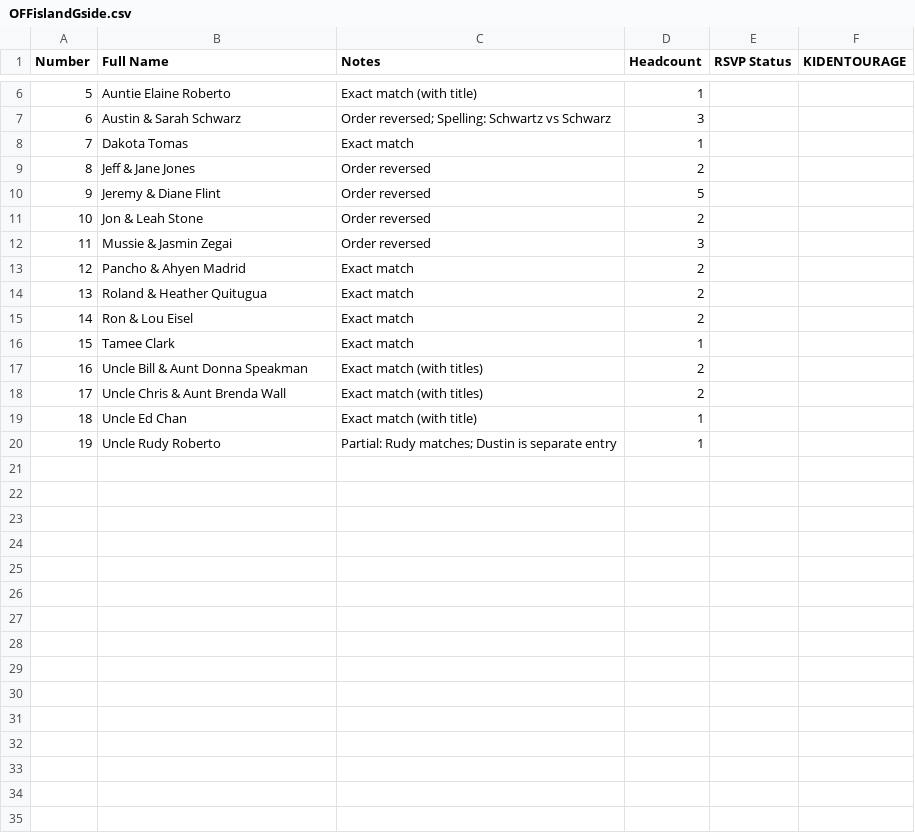
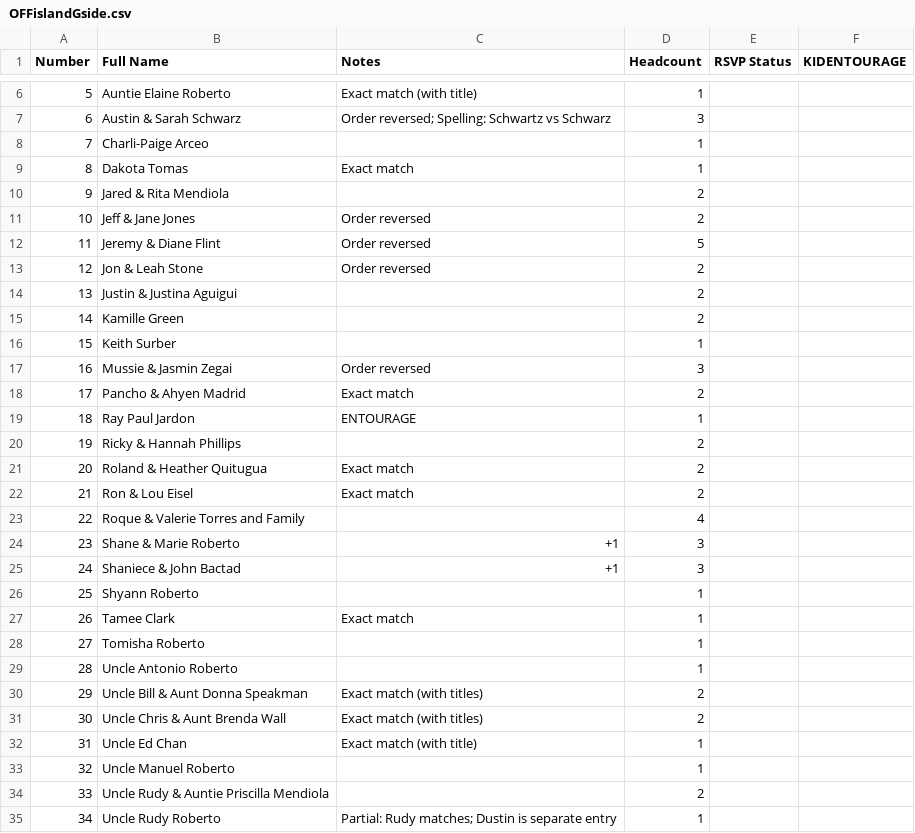
Before and after one commit to SHISLER671/WeddingWebsite, a CSV file: OFFislandGside.csv, drawn as a sheet; only a part is shown, gaps mark what is left out; addresses are those after the commit; the diff names each change by its address in the sheet, - before the commit and + after, or states it on an @@ line.

Commit message:
Reorganize guest lists and fix name consistency
- Created NotOnLists.csv for guests only in MASTER
- Moved 20+ names from NotOnLists to appropriate lists (GroomInvited, OFFislandGside, etc.)
- Fixed name consistency issues across all lists:
  - Joseph Crisostomo → Joseph Crisostomo & Guest
  - Mia Perez → Mia & Guest
  - Uncle Joseph & Auntie Annette Roberto → ...and Lacen
- Removed duplicate entries (Joe Mateo, Mike Mateo & Ashley)
- Renumbered and alphabetized all CSV files
- Synced MASTERGUESTLIST.csv to Supabase (added 25, updated 1, deleted 3)
- Added utility scripts for list management and consistency checking

```diff
--- a/OFFislandGside.csv
+++ b/OFFislandGside.csv
+row 8: 7 | Charli-Paige Arceo |  | 1
@@ column A (Number) renumbered from row 9 down @@
+row 10: 9 | Jared & Rita Mendiola |  | 2
+row 14: 13 | Justin & Justina Aguigui |  | 2
+row 15: 14 | Kamille Green |  | 2
+row 16: 15 | Keith Surber |  | 1
+row 19: 18 | Ray Paul Jardon | ENTOURAGE | 1
+row 20: 19 | Ricky & Hannah Phillips |  | 2
+row 23: 22 | Roque & Valerie Torres and Family |  | 4
+row 24: 23 | Shane & Marie Roberto | +1 | 3
+row 25: 24 | Shaniece & John Bactad | +1 | 3
+row 26: 25 | Shyann Roberto |  | 1
+row 28: 27 | Tomisha Roberto |  | 1
+row 29: 28 | Uncle Antonio Roberto |  | 1
+row 33: 32 | Uncle Manuel Roberto |  | 1
+row 34: 33 | Uncle Rudy & Auntie Priscilla Mendiola |  | 2
```
Also changed, not shown: FINALlist.csv, FinalBride.csv, 13 other files.
